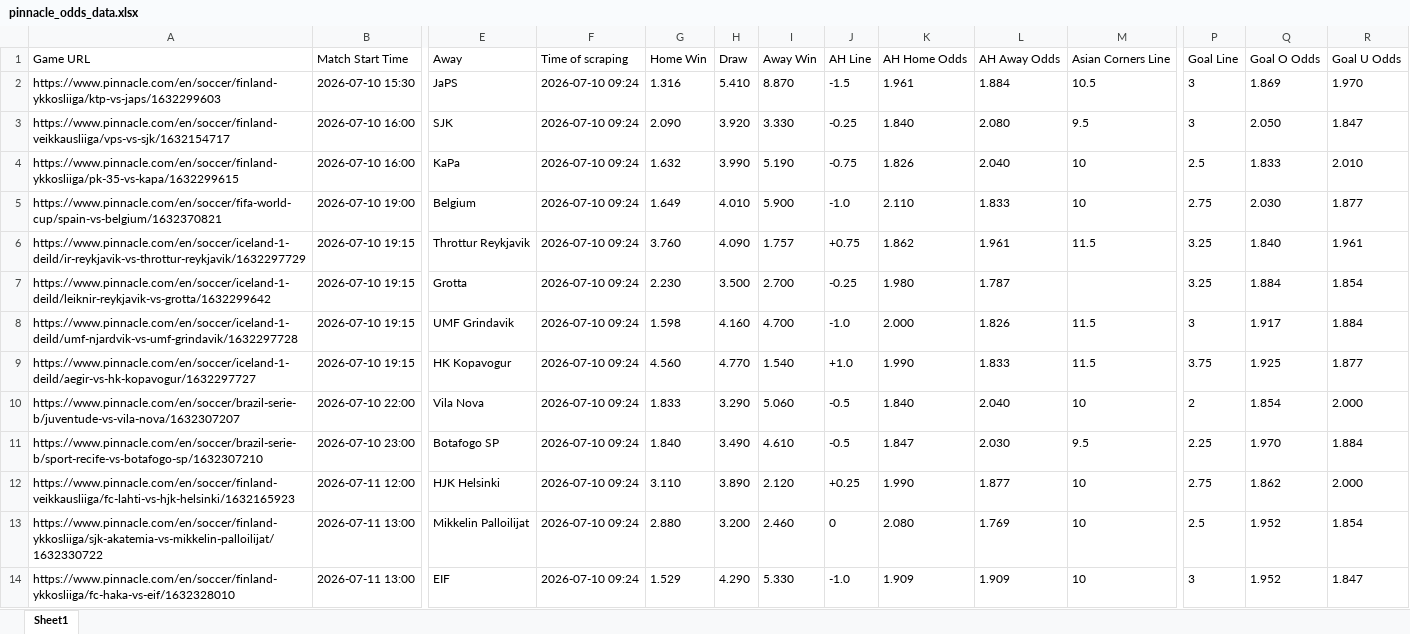
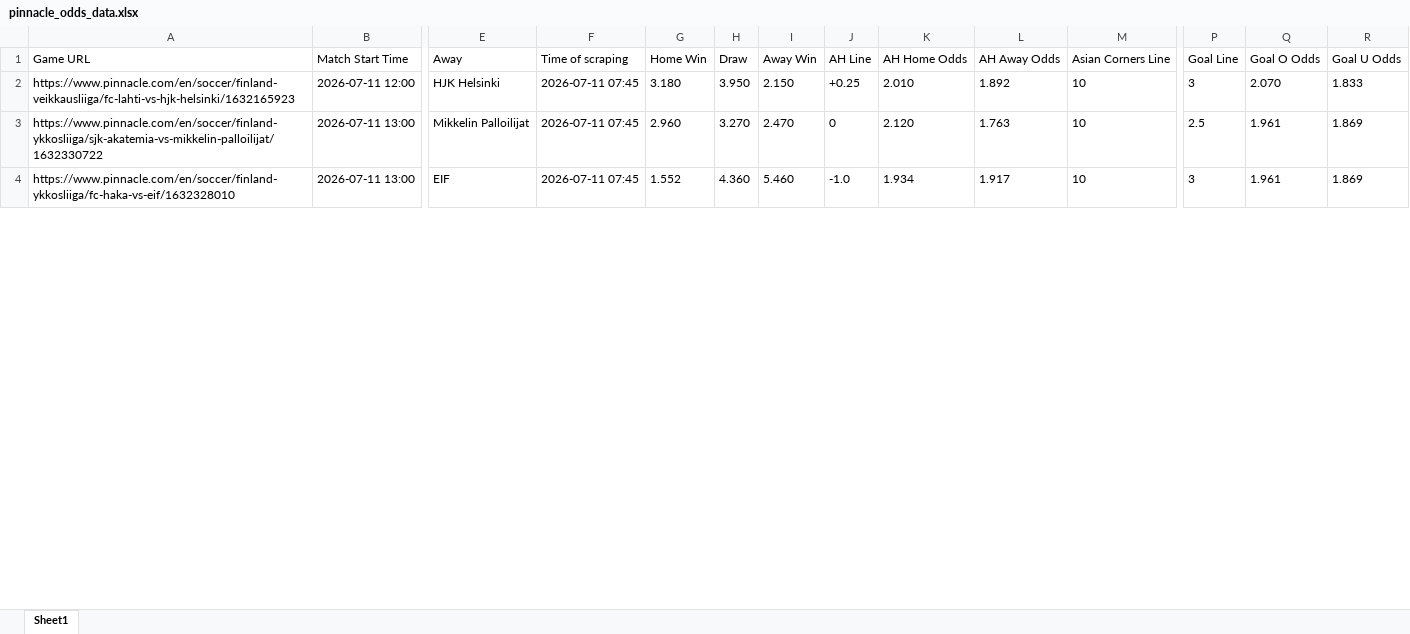
Before and after one commit to super-luke-chambers/pin_scraper, an Excel workbook: outputs/pinnacle_odds_data.xlsx, sheet Sheet1, drawn as a sheet; only a part is shown, gaps mark what is left out; values as stored, in another font and other column widths than the file's, no borders; removed rows and columns are numbered as before the commit, all else as after; rows hold the shown columns only; the diff covers the shown part only; the diff names each change by its address in the sheet, - before the commit and + after, or states it on an @@ line.

```diff
--- a/outputs/pinnacle_odds_data.xlsx (sheet Sheet1)
+++ b/outputs/pinnacle_odds_data.xlsx (sheet Sheet1)
-row 2: https://www.pinnacle.com/en/soccer/finland-ykkosliiga/ktp-vs-japs/1632299603 | 2026-07-10 15:30 | JaPS | 2026-07-10 09:24 | 1.316 | 5.410 | 8.870 | -1.5 | 1.961 | 1.884 | 10.5 | 3 | 1.869 | 1.970
-row 3: https://www.pinnacle.com/en/soccer/finland-veikkausliiga/vps-vs-sjk/1632154717 | 2026-07-10 16:00 | SJK | 2026-07-10 09:24 | 2.090 | 3.920 | 3.330 | -0.25 | 1.840 | 2.080 | 9.5 | 3 | 2.050 | 1.847
-row 4: https://www.pinnacle.com/en/soccer/finland-ykkosliiga/pk-35-vs-kapa/1632299615 | 2026-07-10 16:00 | KaPa | 2026-07-10 09:24 | 1.632 | 3.990 | 5.190 | -0.75 | 1.826 | 2.040 | 10 | 2.5 | 1.833 | 2.010
-row 5: https://www.pinnacle.com/en/soccer/fifa-world-cup/spain-vs-belgium/1632370821 | 2026-07-10 19:00 | Belgium | 2026-07-10 09:24 | 1.649 | 4.010 | 5.900 | -1.0 | 2.110 | 1.833 | 10 | 2.75 | 2.030 | 1.877
-row 6: https://www.pinnacle.com/en/soccer/iceland-1-deild/ir-reykjavik-vs-throttur-reykjavik/1632297729 | 2026-07-10 19:15 | Throttur Reykjavik | 2026-07-10 09:24 | 3.760 | 4.090 | 1.757 | +0.75 | 1.862 | 1.961 | 11.5 | 3.25 | 1.840 | 1.961
-row 7: https://www.pinnacle.com/en/soccer/iceland-1-deild/leiknir-reykjavik-vs-grotta/1632299642 | 2026-07-10 19:15 | Grotta | 2026-07-10 09:24 | 2.230 | 3.500 | 2.700 | -0.25 | 1.980 | 1.787 |  | 3.25 | 1.884 | 1.854
-row 8: https://www.pinnacle.com/en/soccer/iceland-1-deild/umf-njardvik-vs-umf-grindavik/1632297728 | 2026-07-10 19:15 | UMF Grindavik | 2026-07-10 09:24 | 1.598 | 4.160 | 4.700 | -1.0 | 2.000 | 1.826 | 11.5 | 3 | 1.917 | 1.884
-row 9: https://www.pinnacle.com/en/soccer/iceland-1-deild/aegir-vs-hk-kopavogur/1632297727 | 2026-07-10 19:15 | HK Kopavogur | 2026-07-10 09:24 | 4.560 | 4.770 | 1.540 | +1.0 | 1.990 | 1.833 | 11.5 | 3.75 | 1.925 | 1.877
-row 10: https://www.pinnacle.com/en/soccer/brazil-serie-b/juventude-vs-vila-nova/1632307207 | 2026-07-10 22:00 | Vila Nova | 2026-07-10 09:24 | 1.833 | 3.290 | 5.060 | -0.5 | 1.840 | 2.040 | 10 | 2 | 1.854 | 2.000
-row 11: https://www.pinnacle.com/en/soccer/brazil-serie-b/sport-recife-vs-botafogo-sp/1632307210 | 2026-07-10 23:00 | Botafogo SP | 2026-07-10 09:24 | 1.840 | 3.490 | 4.610 | -0.5 | 1.847 | 2.030 | 9.5 | 2.25 | 1.970 | 1.884
-F2:F4 (Time of scraping): 2026-07-10 09:24
+F2:F4 (Time of scraping): 2026-07-11 07:45
-G2 (Home Win): 3.110
+G2 (Home Win): 3.180
-H2 (Draw): 3.890
+H2 (Draw): 3.950
-I2 (Away Win): 2.120
+I2 (Away Win): 2.150
-K2 (AH Home Odds): 1.990
+K2 (AH Home Odds): 2.010
-L2 (AH Away Odds): 1.877
+L2 (AH Away Odds): 1.892
-P2 (Goal Line): 2.75
+P2 (Goal Line): 3
-Q2 (Goal O Odds): 1.862
+Q2 (Goal O Odds): 2.070
-R2 (Goal U Odds): 2.000
+R2 (Goal U Odds): 1.833
-G3 (Home Win): 2.880
+G3 (Home Win): 2.960
-H3 (Draw): 3.200
+H3 (Draw): 3.270
-I3 (Away Win): 2.460
+I3 (Away Win): 2.470
-K3 (AH Home Odds): 2.080
+K3 (AH Home Odds): 2.120
-L3 (AH Away Odds): 1.769
+L3 (AH Away Odds): 1.763
-Q3:Q4 (Goal O Odds): 1.952
+Q3:Q4 (Goal O Odds): 1.961
-R3 (Goal U Odds): 1.854
+R3 (Goal U Odds): 1.869
-G4 (Home Win): 1.529
+G4 (Home Win): 1.552
-H4 (Draw): 4.290
+H4 (Draw): 4.360
-I4 (Away Win): 5.330
+I4 (Away Win): 5.460
-K4 (AH Home Odds): 1.909
+K4 (AH Home Odds): 1.934
-L4 (AH Away Odds): 1.909
+L4 (AH Away Odds): 1.917
-R4 (Goal U Odds): 1.847
+R4 (Goal U Odds): 1.869
```
Also changed, not shown: 3 added rows, 1 removed row and 107 edited cells elsewhere in this sheet, outputs/pinnacle_corners_historical.xlsx, 2 other files.
